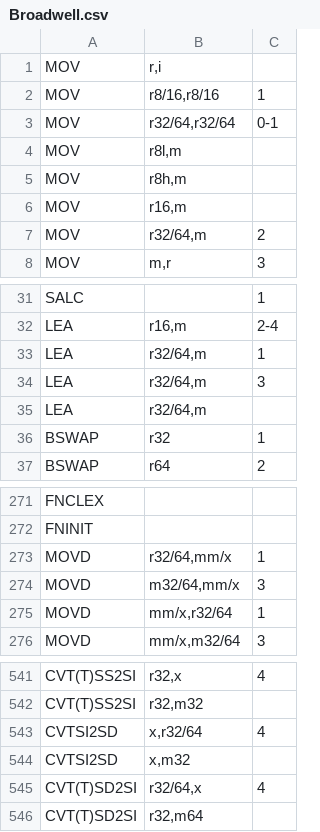
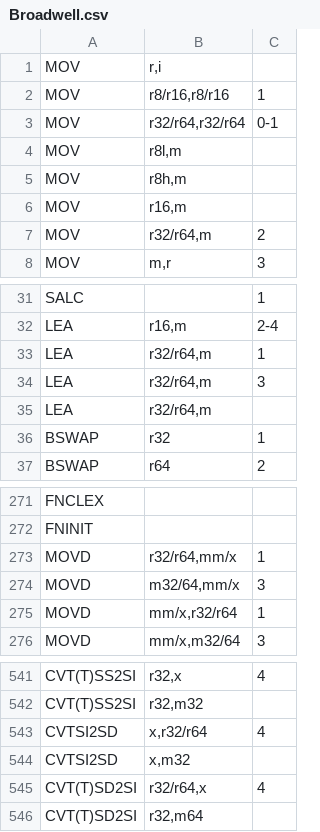
Before and after one commit to e12005490/valgrind_timing, a CSV file: variable_time_instructions/raw/Broadwell.csv, drawn as a sheet; only a part is shown, gaps mark what is left out.

```diff
--- a/variable_time_instructions/raw/Broadwell.csv
+++ b/variable_time_instructions/raw/Broadwell.csv
@@ -1,4 +1,4 @@
 MOV;r,i;
-MOV;r8/16,r8/16;1
-MOV;r32/64,r32/64;0-1
+MOV;r8/r16,r8/r16;1
+MOV;r32/r64,r32/r64;0-1
 MOV;r8l,m;
@@ -6,3 +6,3 @@ MOV;r8h,m;
 MOV;r16,m;
-MOV;r32/64,m;2
+MOV;r32/r64,m;2
 MOV;m,r;3
@@ -32,5 +32,5 @@ SALC;;1
 LEA;r16,m;2-4
-LEA;r32/64,m;1
-LEA;r32/64,m;3
-LEA;r32/64,m;
+LEA;r32/r64,m;1
+LEA;r32/r64,m;3
+LEA;r32/r64,m;
 BSWAP;r32;1
@@ -272,5 +272,5 @@ FNCLEX;;
 FNINIT;;
-MOVD;r32/64,mm/x;1
+MOVD;r32/r64,mm/x;1
 MOVD;m32/64,mm/x;3
-MOVD;mm/x,r32/64;1
+MOVD;mm/x,r32/r64;1
 MOVD;mm/x,m32/64;3
@@ -542,5 +542,5 @@ CVT(T)SS2SI;r32,x;4
 CVT(T)SS2SI;r32,m32;
-CVTSI2SD;x,r32/64;4
+CVTSI2SD;x,r32/r64;4
 CVTSI2SD;x,m32;
-CVT(T)SD2SI;r32/64,x;4
+CVT(T)SD2SI;r32/r64,x;4
 CVT(T)SD2SI;r32,m64;
```
Also changed, not shown: variable_time_instructions/raw/Bulldozer.csv, variable_time_instructions/raw/Haswell.csv, 49 other files.
